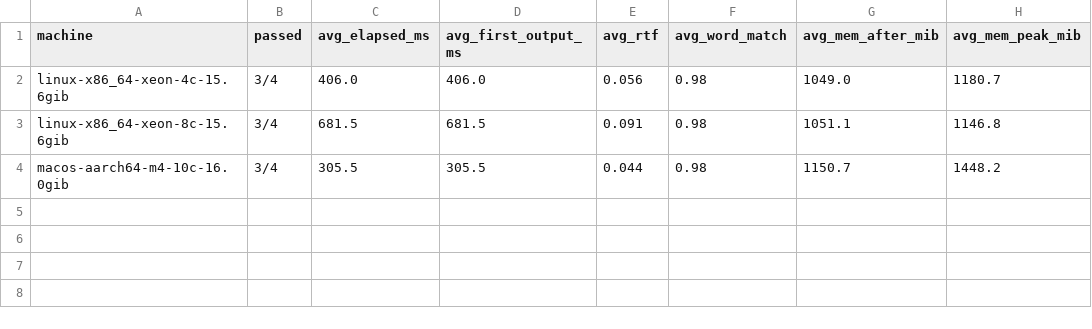
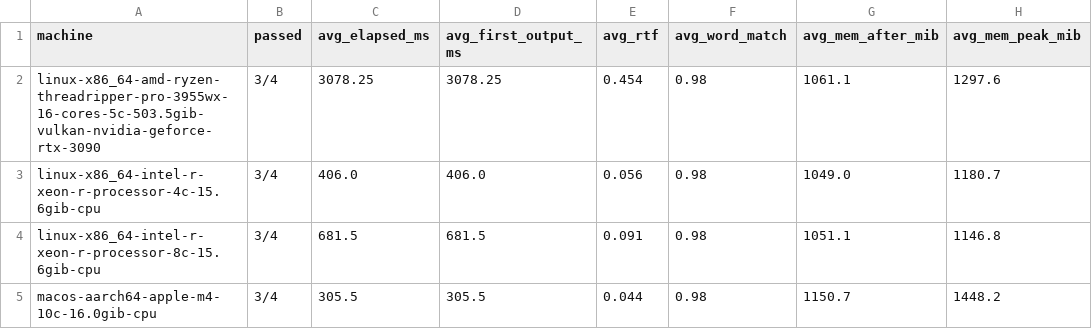
Before and after one commit to syllabix-ai/syllabix, a CSV file: docs/workload_benchmark/stt-moonshine-streaming-medium.csv, drawn as a sheet.

```diff
--- a/docs/workload_benchmark/stt-moonshine-streaming-medium.csv
+++ b/docs/workload_benchmark/stt-moonshine-streaming-medium.csv
@@ -1,4 +1,5 @@
 machine,passed,avg_elapsed_ms,avg_first_output_ms,avg_rtf,avg_word_match,avg_mem_after_mib,avg_mem_peak_mib
-linux-x86_64-xeon-4c-15.6gib,3/4,406.0,406.0,0.056,0.98,1049.0,1180.7
-linux-x86_64-xeon-8c-15.6gib,3/4,681.5,681.5,0.091,0.98,1051.1,1146.8
-macos-aarch64-m4-10c-16.0gib,3/4,305.5,305.5,0.044,0.98,1150.7,1448.2
+linux-x86_64-amd-ryzen-threadripper-pro-3955wx-16-cores-5c-503.5gib-vulkan-nvidia-geforce-rtx-3090,3/4,3078.25,3078.25,0.454,0.98,1061.1,1297.6
+linux-x86_64-intel-r-xeon-r-processor-4c-15.6gib-cpu,3/4,406.0,406.0,0.056,0.98,1049.0,1180.7
+linux-x86_64-intel-r-xeon-r-processor-8c-15.6gib-cpu,3/4,681.5,681.5,0.091,0.98,1051.1,1146.8
+macos-aarch64-apple-m4-10c-16.0gib-cpu,3/4,305.5,305.5,0.044,0.98,1150.7,1448.2
```
Also changed, not shown: docs/workload_benchmark/llm-lfm2.5-2.6b.csv, docs/workload_benchmark/llm-lfm2.5-230m.csv, 17 other files.
